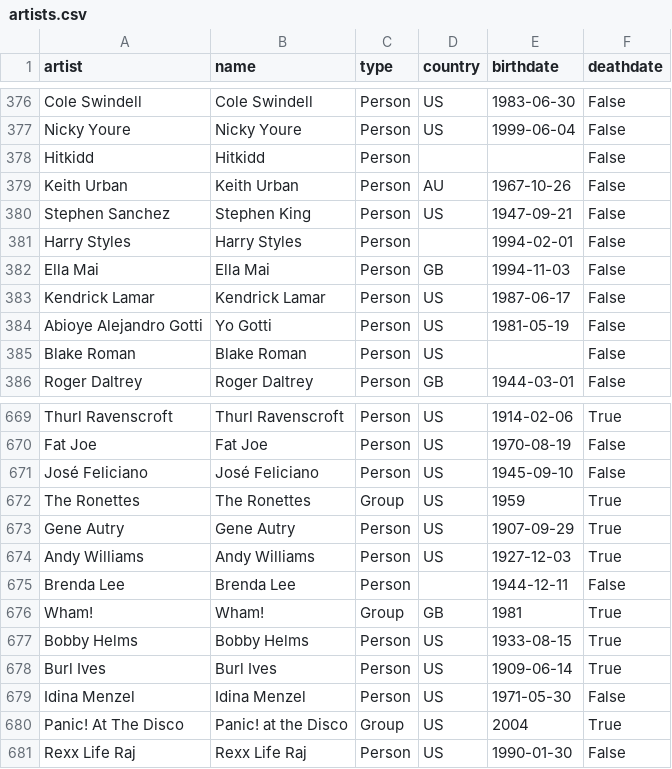
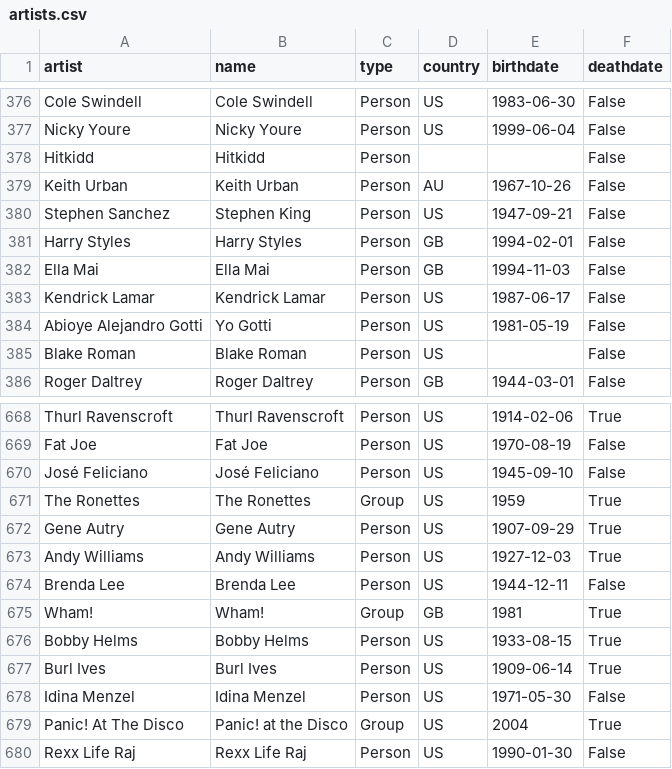
Before and after one commit to nanhsin/billboard_viz, a CSV file: artists.csv, drawn as a sheet; only a part is shown, gaps mark what is left out; the diff covers the shown part only.

```diff
--- a/artists.csv
+++ b/artists.csv
@@ -380,3 +380,3 @@ Keith Urban,Keith Urban,Person,AU,1967-10-26,False
 Stephen Sanchez,Stephen King,Person,US,1947-09-21,False
-Harry Styles,Harry Styles,Person,,1994-02-01,False
+Harry Styles,Harry Styles,Person,GB,1994-02-01,False
 Ella Mai,Ella Mai,Person,GB,1994-11-03,False
@@ -674,3 +673,3 @@ Gene Autry,Gene Autry,Person,US,1907-09-29,True
 Andy Williams,Andy Williams,Person,US,1927-12-03,True
-Brenda Lee,Brenda Lee,Person,,1944-12-11,False
+Brenda Lee,Brenda Lee,Person,US,1944-12-11,False
 Wham!,Wham!,Group,GB,1981,True
```
Also changed, not shown: 2 added rows, 1 removed row and 3 edited cells elsewhere in this file, tracks.csv, 1 other file.
